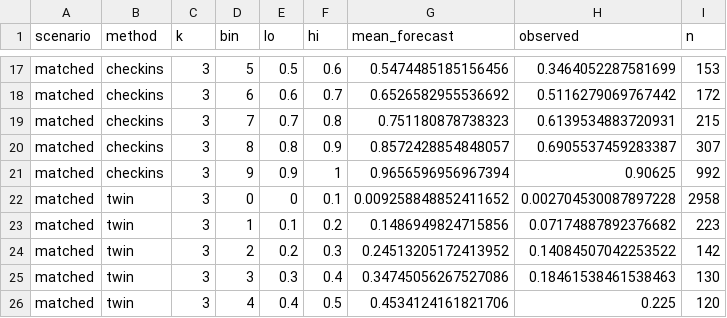
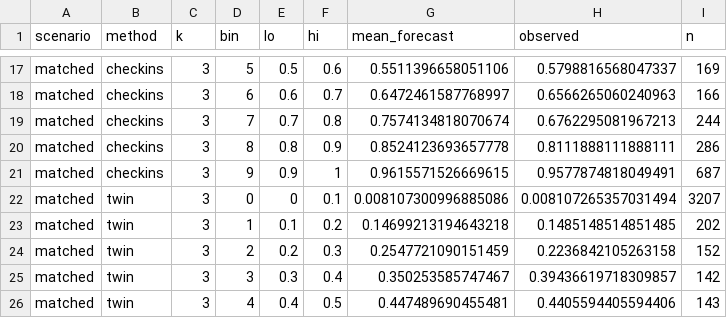
Before and after one commit to r11up/BlinkTwin, a CSV file: results/sim_reliability.csv, drawn as a sheet; only a part is shown, gaps mark what is left out; the diff covers the shown part only.

Commit message:
Block library usage statistics, fair forecast comparison, finish simulation section
- Content security policy limits connections to the site and the model host; an
  automated traffic check found MediaPipe's usage-statistics requests and now
  records no request after load (results/privacy_check.json)
- Compute benchmark (results/benchmark.json); CPU delegate when WebGL is
  software-rendered
- Insight panels in the app: check-in suggestions, reactions vs ratings, sleep
  status, track record; missing nights filled and flagged in the app only
- Simulation forecasts use the protocol's work rhythm for every method; the prior
  includes time on task; time-to-KSS-7 errors are now comparable across methods
- Paper: simulation results, forecasts, power-based sample size (70 analysed,
  80 recruited), privacy and performance; supplement tables S2-S3 and Fig. S4
- App science text and README updated to the new results

```diff
--- a/results/sim_reliability.csv
+++ b/results/sim_reliability.csv
@@ -17,10 +17,10 @@ scenario,method,k,bin,lo,hi,mean_forecast,observed,n
-"matched","checkins",3,5,0.5,0.6,0.5474485185156456,0.3464052287581699,153
-"matched","checkins",3,6,0.6,0.7,0.6526582955536692,0.5116279069767442,172
-"matched","checkins",3,7,0.7,0.8,0.751180878738323,0.6139534883720931,215
-"matched","checkins",3,8,0.8,0.9,0.8572428854848057,0.6905537459283387,307
-"matched","checkins",3,9,0.9,1,0.9656596956967394,0.90625,992
-"matched","twin",3,0,0,0.1,0.009258848852411652,0.002704530087897228,2958
-"matched","twin",3,1,0.1,0.2,0.1486949824715856,0.07174887892376682,223
-"matched","twin",3,2,0.2,0.3,0.24513205172413952,0.14084507042253522,142
-"matched","twin",3,3,0.3,0.4,0.34745056267527086,0.18461538461538463,130
-"matched","twin",3,4,0.4,0.5,0.4534124161821706,0.225,120
+"matched","checkins",3,5,0.5,0.6,0.5511396658051106,0.5798816568047337,169
+"matched","checkins",3,6,0.6,0.7,0.6472461587768997,0.6566265060240963,166
+"matched","checkins",3,7,0.7,0.8,0.7574134818070674,0.6762295081967213,244
+"matched","checkins",3,8,0.8,0.9,0.8524123693657778,0.8111888111888111,286
+"matched","checkins",3,9,0.9,1,0.9615571526669615,0.9577874818049491,687
+"matched","twin",3,0,0,0.1,0.008107300996885086,0.008107265357031494,3207
+"matched","twin",3,1,0.1,0.2,0.14699213194643218,0.1485148514851485,202
+"matched","twin",3,2,0.2,0.3,0.2547721090151459,0.2236842105263158,152
+"matched","twin",3,3,0.3,0.4,0.350253585747467,0.39436619718309857,142
+"matched","twin",3,4,0.4,0.5,0.447489690455481,0.4405594405594406,143
```
Also changed, not shown: 46 edited cells elsewhere in this file, results/sim_forecast.csv, results/sim_mae.csv, 27 other files.
